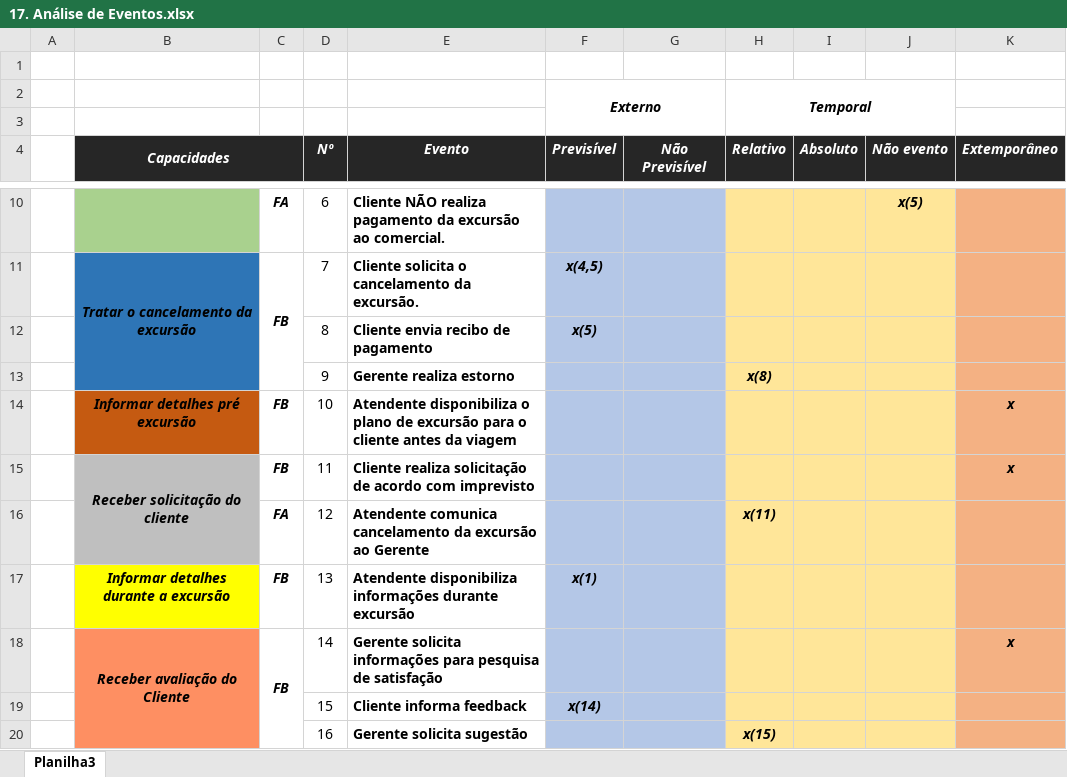
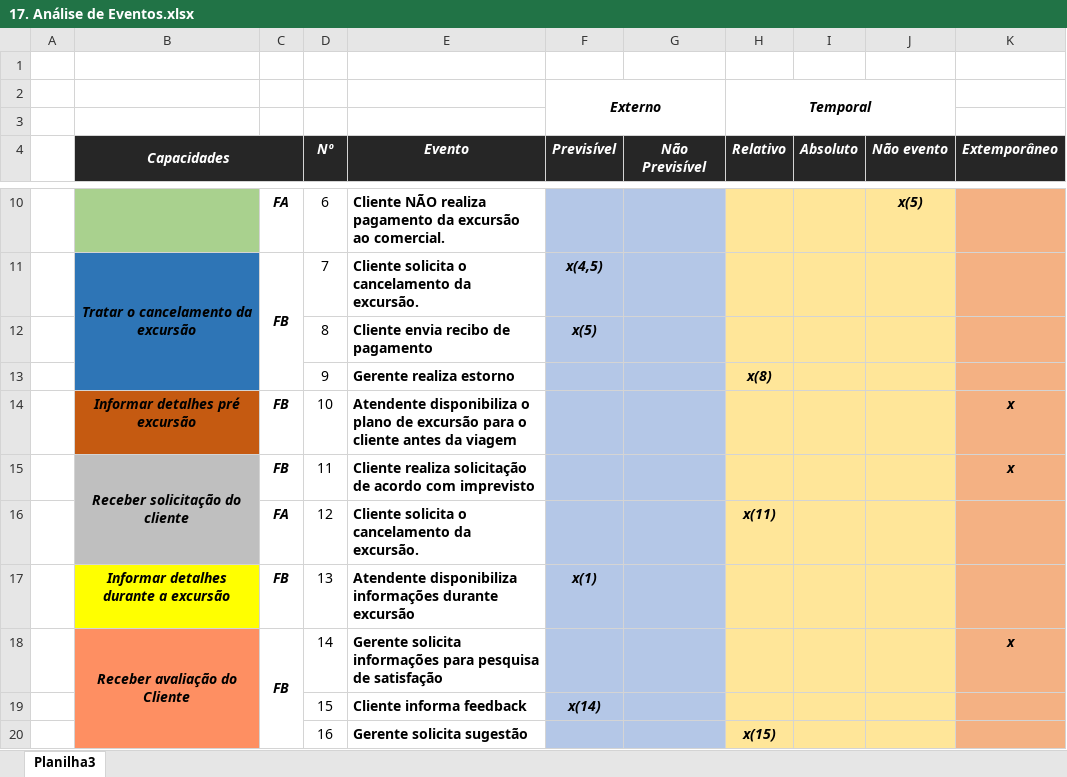
Before and after one commit to Road-on/RoadOn, an Excel workbook: 17. Análise de Eventos.xlsx, sheet Planilha3, drawn as a sheet; only a part is shown, gaps mark what is left out; values as stored, in another font and other column widths than the file's, no borders; the diff names each change by its address in the sheet, - before the commit and + after, or states it on an @@ line.

```diff
--- a/17. Análise de Eventos.xlsx (sheet Planilha3)
+++ b/17. Análise de Eventos.xlsx (sheet Planilha3)
-E16 (Evento): Atendente comunica cancelamento da excursão ao Gerente
+E16 (Evento): Cliente solicita o cancelamento da excursão.
```
Also changed, not shown: 1 other file.
